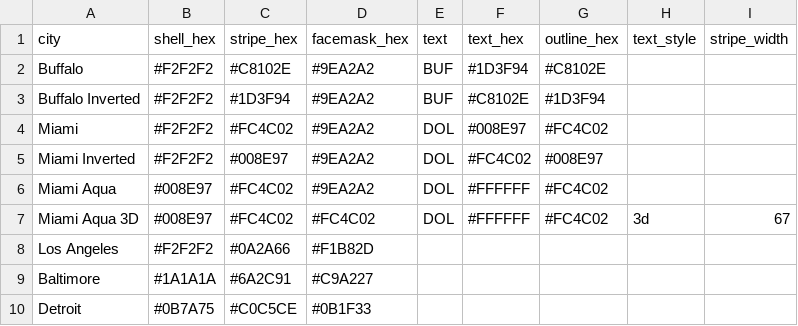
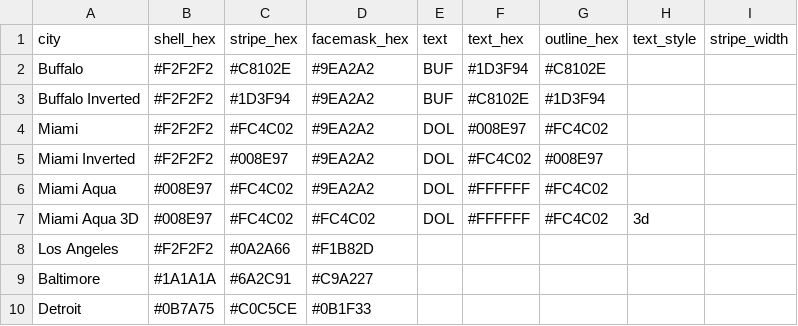
Before and after one commit to nodedesignagency/bluffs, a CSV file: teams.csv, drawn as a sheet.

```diff
--- a/teams.csv
+++ b/teams.csv
@@ -6,3 +6,3 @@ Miami Inverted,#F2F2F2,#008E97,#9EA2A2,DOL,#FC4C02,#008E97,,
 Miami Aqua,#008E97,#FC4C02,#9EA2A2,DOL,#FFFFFF,#FC4C02,,
-Miami Aqua 3D,#008E97,#FC4C02,#FC4C02,DOL,#FFFFFF,#FC4C02,3d,67
+Miami Aqua 3D,#008E97,#FC4C02,#FC4C02,DOL,#FFFFFF,#FC4C02,3d,
 Los Angeles,#F2F2F2,#0A2A66,#F1B82D,,,,,
```
Also changed, not shown: 1 other file.
